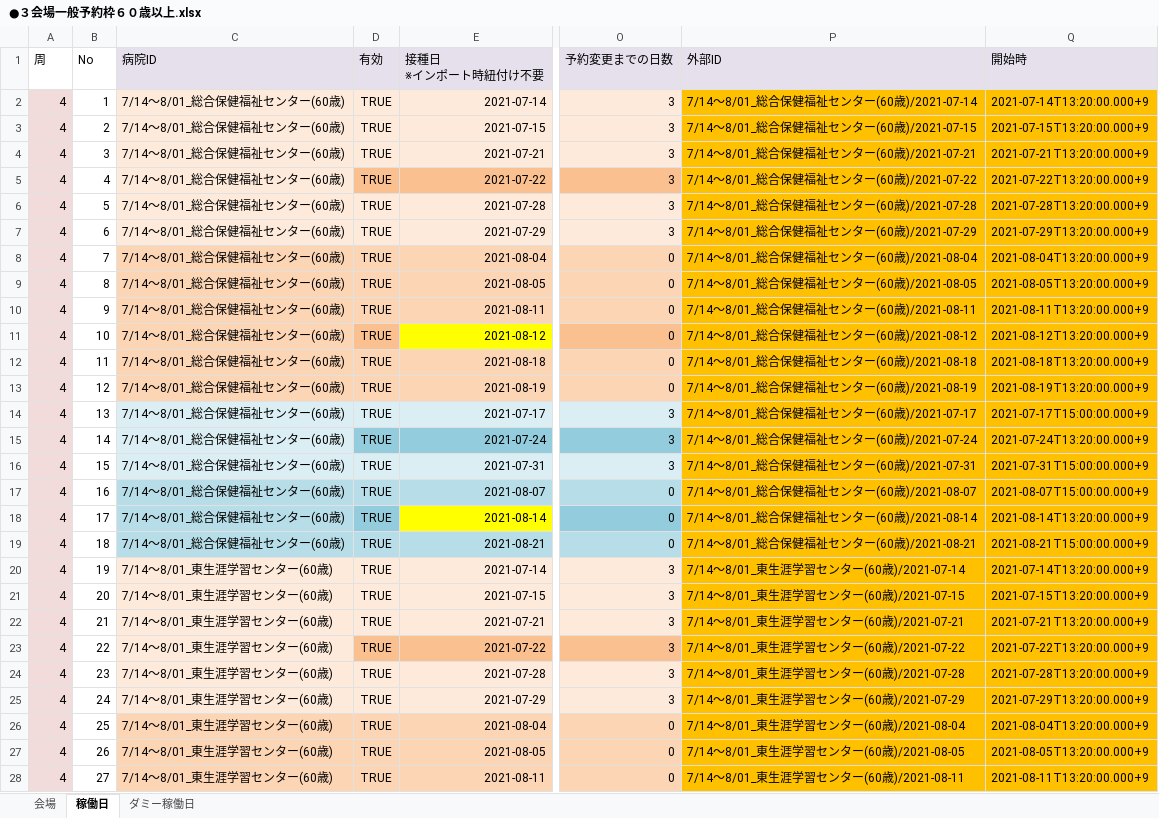
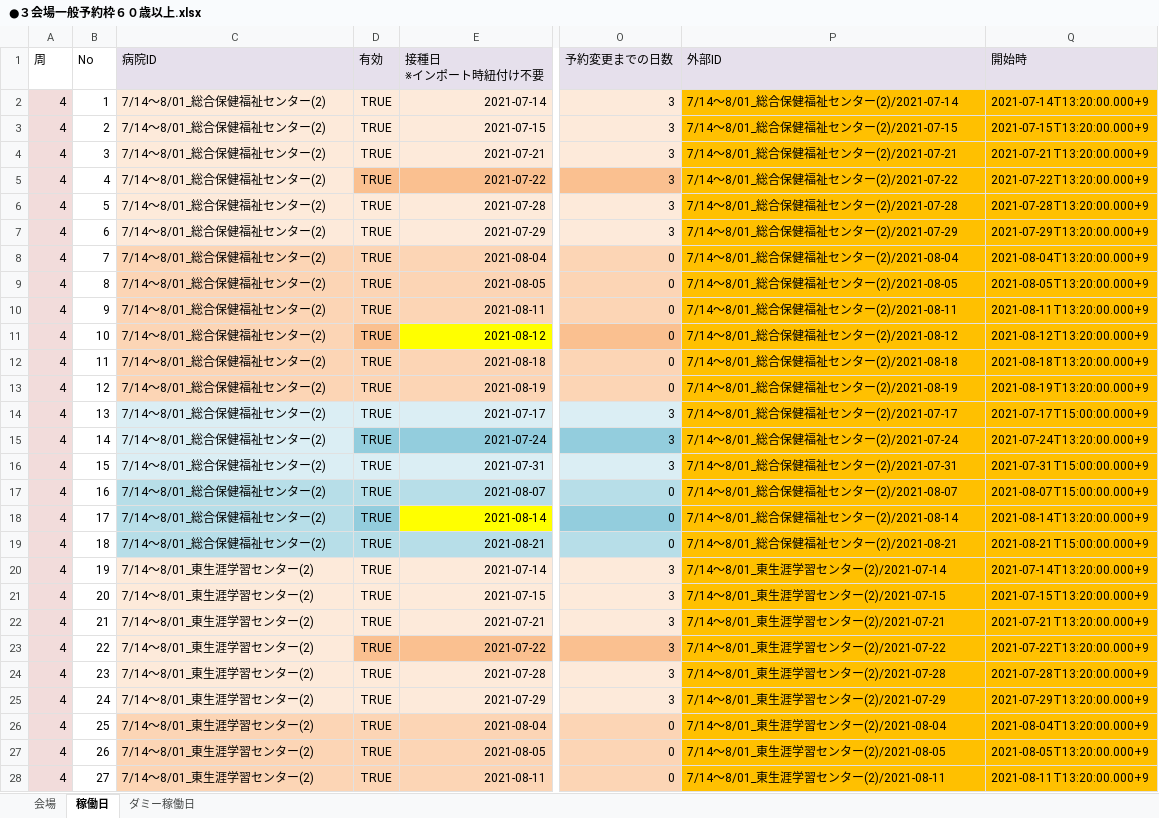
Before and after one commit to 78tch/VaccineYoyaku, an Excel workbook: 6Timetable/data/20210623/●３会場一般予約枠６０歳以上.xlsx, sheet 稼働日, drawn as a sheet; only a part is shown, gaps mark what is left out; values as stored, in another font and other column widths than the file's, no borders; the diff covers the shown part only; the diff names each change by its address in the sheet, - before the commit and + after, or states it on an @@ line.

```diff
--- a/6Timetable/data/20210623/●３会場一般予約枠６０歳以上.xlsx (sheet 稼働日)
+++ b/6Timetable/data/20210623/●３会場一般予約枠６０歳以上.xlsx (sheet 稼働日)
-C2:C19 (病院ID): 7/14～8/01_総合保健福祉センター(60歳)
+C2:C19 (病院ID): 7/14～8/01_総合保健福祉センター(2)
-P2 (外部ID): 7/14～8/01_総合保健福祉センター(60歳)/2021-07-14
+P2 (外部ID): 7/14～8/01_総合保健福祉センター(2)/2021-07-14
-P3 (外部ID): 7/14～8/01_総合保健福祉センター(60歳)/2021-07-15
+P3 (外部ID): 7/14～8/01_総合保健福祉センター(2)/2021-07-15
-P4 (外部ID): 7/14～8/01_総合保健福祉センター(60歳)/2021-07-21
+P4 (外部ID): 7/14～8/01_総合保健福祉センター(2)/2021-07-21
-P5 (外部ID): 7/14～8/01_総合保健福祉センター(60歳)/2021-07-22
+P5 (外部ID): 7/14～8/01_総合保健福祉センター(2)/2021-07-22
-P6 (外部ID): 7/14～8/01_総合保健福祉センター(60歳)/2021-07-28
+P6 (外部ID): 7/14～8/01_総合保健福祉センター(2)/2021-07-28
-P7 (外部ID): 7/14～8/01_総合保健福祉センター(60歳)/2021-07-29
+P7 (外部ID): 7/14～8/01_総合保健福祉センター(2)/2021-07-29
-P8 (外部ID): 7/14～8/01_総合保健福祉センター(60歳)/2021-08-04
+P8 (外部ID): 7/14～8/01_総合保健福祉センター(2)/2021-08-04
-P9 (外部ID): 7/14～8/01_総合保健福祉センター(60歳)/2021-08-05
+P9 (外部ID): 7/14～8/01_総合保健福祉センター(2)/2021-08-05
-P10 (外部ID): 7/14～8/01_総合保健福祉センター(60歳)/2021-08-11
+P10 (外部ID): 7/14～8/01_総合保健福祉センター(2)/2021-08-11
-P11 (外部ID): 7/14～8/01_総合保健福祉センター(60歳)/2021-08-12
+P11 (外部ID): 7/14～8/01_総合保健福祉センター(2)/2021-08-12
-P12 (外部ID): 7/14～8/01_総合保健福祉センター(60歳)/2021-08-18
+P12 (外部ID): 7/14～8/01_総合保健福祉センター(2)/2021-08-18
-P13 (外部ID): 7/14～8/01_総合保健福祉センター(60歳)/2021-08-19
+P13 (外部ID): 7/14～8/01_総合保健福祉センター(2)/2021-08-19
-P14 (外部ID): 7/14～8/01_総合保健福祉センター(60歳)/2021-07-17
+P14 (外部ID): 7/14～8/01_総合保健福祉センター(2)/2021-07-17
-P15 (外部ID): 7/14～8/01_総合保健福祉センター(60歳)/2021-07-24
+P15 (外部ID): 7/14～8/01_総合保健福祉センター(2)/2021-07-24
-P16 (外部ID): 7/14～8/01_総合保健福祉センター(60歳)/2021-07-31
+P16 (外部ID): 7/14～8/01_総合保健福祉センター(2)/2021-07-31
-P17 (外部ID): 7/14～8/01_総合保健福祉センター(60歳)/2021-08-07
+P17 (外部ID): 7/14～8/01_総合保健福祉センター(2)/2021-08-07
-P18 (外部ID): 7/14～8/01_総合保健福祉センター(60歳)/2021-08-14
+P18 (外部ID): 7/14～8/01_総合保健福祉センター(2)/2021-08-14
-P19 (外部ID): 7/14～8/01_総合保健福祉センター(60歳)/2021-08-21
+P19 (外部ID): 7/14～8/01_総合保健福祉センター(2)/2021-08-21
-C20:C28 (病院ID): 7/14～8/01_東生涯学習センター(60歳)
+C20:C28 (病院ID): 7/14～8/01_東生涯学習センター(2)
-P20 (外部ID): 7/14～8/01_東生涯学習センター(60歳)/2021-07-14
+P20 (外部ID): 7/14～8/01_東生涯学習センター(2)/2021-07-14
-P21 (外部ID): 7/14～8/01_東生涯学習センター(60歳)/2021-07-15
+P21 (外部ID): 7/14～8/01_東生涯学習センター(2)/2021-07-15
-P22 (外部ID): 7/14～8/01_東生涯学習センター(60歳)/2021-07-21
+P22 (外部ID): 7/14～8/01_東生涯学習センター(2)/2021-07-21
-P23 (外部ID): 7/14～8/01_東生涯学習センター(60歳)/2021-07-22
+P23 (外部ID): 7/14～8/01_東生涯学習センター(2)/2021-07-22
-P24 (外部ID): 7/14～8/01_東生涯学習センター(60歳)/2021-07-28
+P24 (外部ID): 7/14～8/01_東生涯学習センター(2)/2021-07-28
-P25 (外部ID): 7/14～8/01_東生涯学習センター(60歳)/2021-07-29
+P25 (外部ID): 7/14～8/01_東生涯学習センター(2)/2021-07-29
-P26 (外部ID): 7/14～8/01_東生涯学習センター(60歳)/2021-08-04
+P26 (外部ID): 7/14～8/01_東生涯学習センター(2)/2021-08-04
-P27 (外部ID): 7/14～8/01_東生涯学習センター(60歳)/2021-08-05
+P27 (外部ID): 7/14～8/01_東生涯学習センター(2)/2021-08-05
-P28 (外部ID): 7/14～8/01_東生涯学習センター(60歳)/2021-08-11
+P28 (外部ID): 7/14～8/01_東生涯学習センター(2)/2021-08-11
```
Also changed, not shown: 72 removed rows and 54 edited cells elsewhere in this sheet, sheet ダミー稼働日, sheet 会場, 5 other files.
